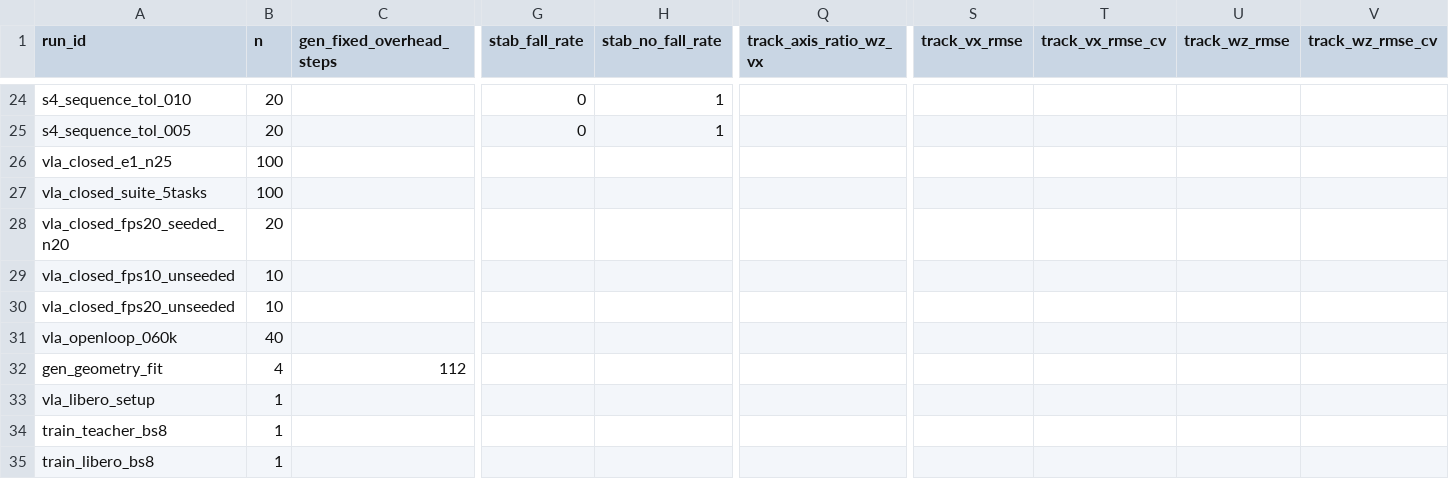
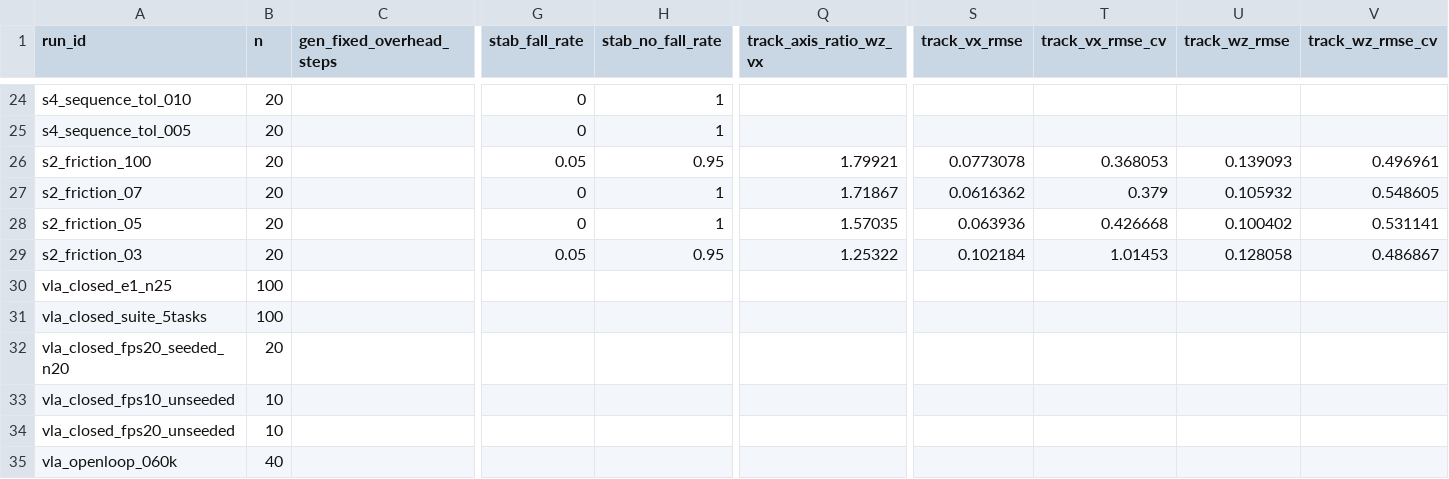
Before and after one commit to Anhao1314/go2w-locomotion, a CSV file: reports/analysis/factors_run_2026-11-16.csv, drawn as a sheet; only a part is shown, gaps mark what is left out; the shorter side is filled out with more unchanged rows; rows hold the shown columns only; the diff names each change by its address in the sheet, - before the commit and + after, or states it on an @@ line.

```diff
--- a/reports/analysis/factors_run_2026-11-16.csv
+++ b/reports/analysis/factors_run_2026-11-16.csv
+row 26: s2_friction_100 | 20 |  | 0.05 | 0.95 | 1.79921 | 0.0773078 | 0.368053 | 0.139093 | 0.496961
+row 27: s2_friction_07 | 20 |  | 0 | 1 | 1.71867 | 0.0616362 | 0.379 | 0.105932 | 0.548605
+row 28: s2_friction_05 | 20 |  | 0 | 1 | 1.57035 | 0.063936 | 0.426668 | 0.100402 | 0.531141
+row 29: s2_friction_03 | 20 |  | 0.05 | 0.95 | 1.25322 | 0.102184 | 1.01453 | 0.128058 | 0.486867
```
Also changed, not shown: reports/analysis/factors_rollout_2026-11-16.csv, 18 other files.
